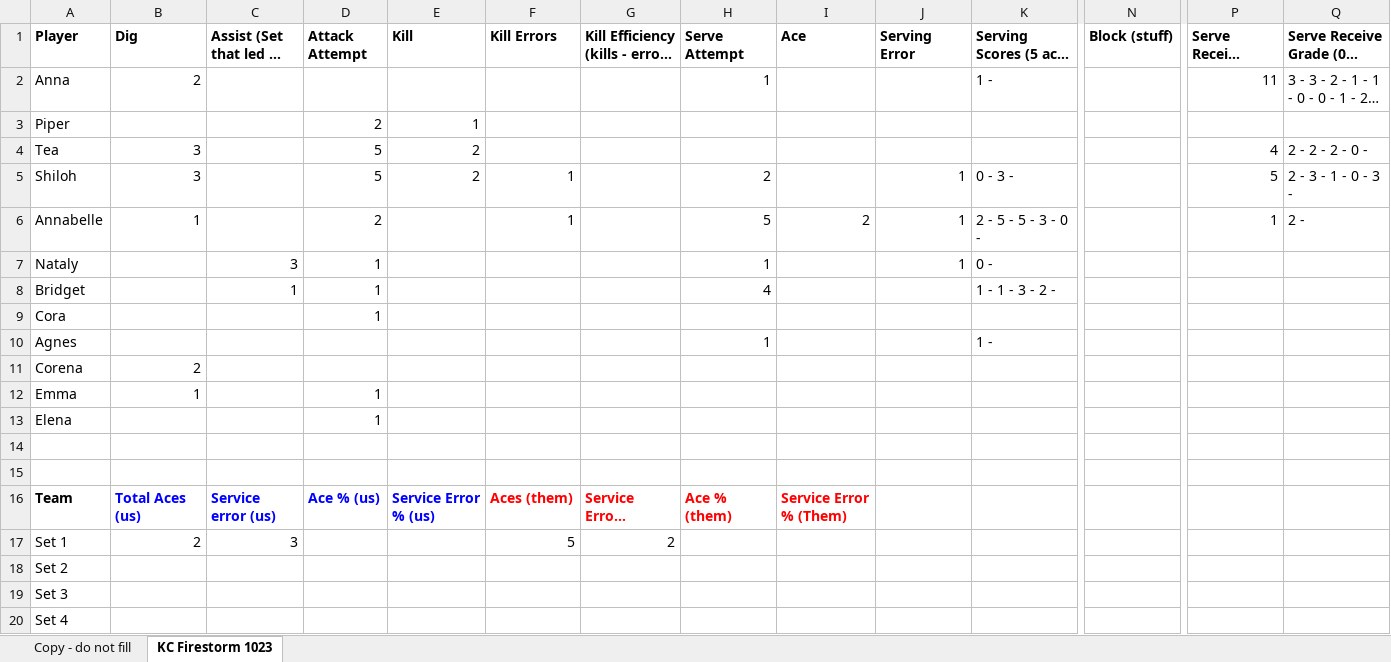
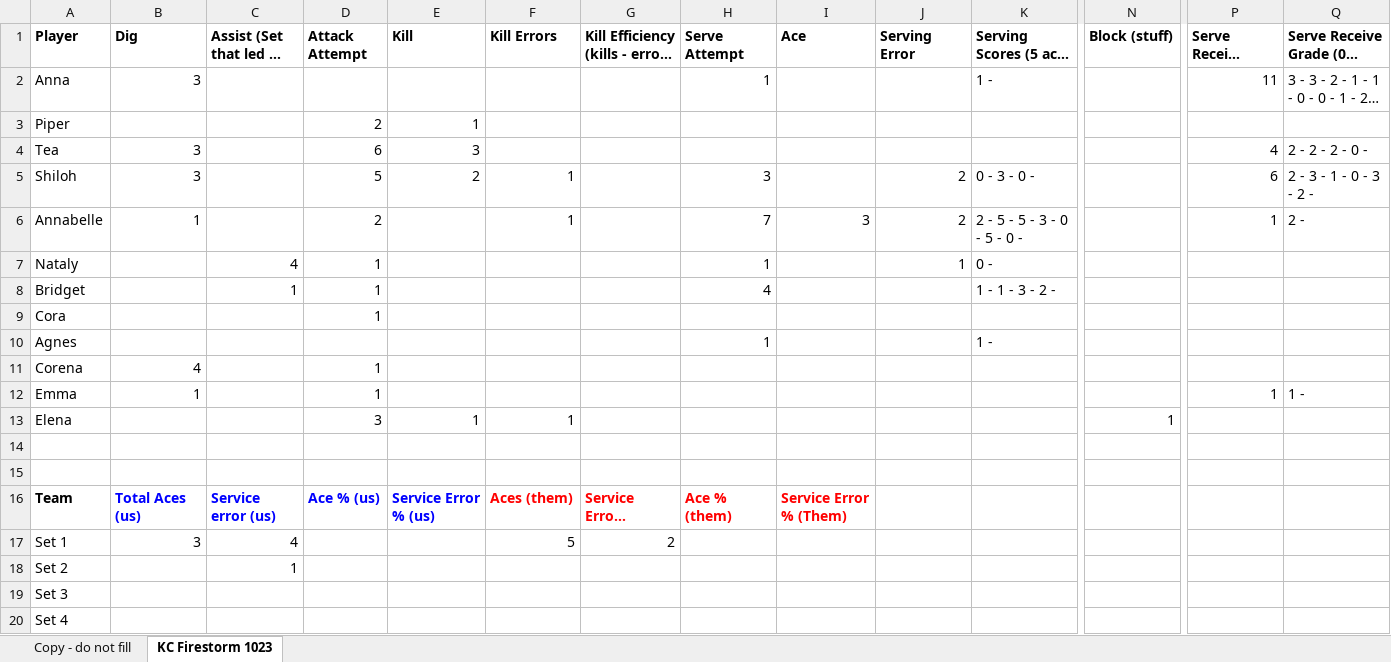
Before and after one commit to clancyred/defenders-volleyball, an Excel workbook: source/varsity_stat_workbook.xlsx, sheet KC Firestorm 1023, drawn as a sheet; only a part is shown, gaps mark what is left out; long unchanged cells end in …; values as stored, in another font and other column widths than the file's, no borders; charts and pictures not drawn; the diff names each change by its address in the sheet, - before the commit and + after, or states it on an @@ line.

Commit message:
Update stat workbook from Google Sheet

```diff
--- a/source/varsity_stat_workbook.xlsx (sheet KC Firestorm 1023)
+++ b/source/varsity_stat_workbook.xlsx (sheet KC Firestorm 1023)
-B2 (Dig): 2
+B2 (Dig): 3
-D4 (Attack Attempt): 5
+D4 (Attack Attempt): 6
-E4 (Kill): 2
+E4 (Kill): 3
-H5 (Serve Attempt): 2
+H5 (Serve Attempt): 3
-J5:J6 (Serving Error): 1
+J5:J6 (Serving Error): 2
-K5: 0 - 3 -
+K5: 0 - 3 - 0 -
-P5 (Serve Receive Attempt): 5
+P5 (Serve Receive Attempt): 6
-Q5: 2 - 3 - 1 - 0 - 3 -
+Q5: 2 - 3 - 1 - 0 - 3 - 2 -
-H6 (Serve Attempt): 5
+H6 (Serve Attempt): 7
-I6 (Ace): 2
+I6 (Ace): 3
-K6: 2 - 5 - 5 - 3 - 0 -
+K6: 2 - 5 - 5 - 3 - 0 - 5 - 0 -
-C7 (Assist (Set that led to Kill)): 3
+C7 (Assist (Set that led to Kill)): 4
-B11 (Dig): 2
+B11 (Dig): 4
-D11 (Attack Attempt): (empty)
+D11 (Attack Attempt): 1
-P12 (Serve Receive Attempt): (empty)
+P12 (Serve Receive Attempt): 1
-Q12: (empty)
+Q12: 1 -
-D13 (Attack Attempt): 1
+D13 (Attack Attempt): 3
-E13 (Kill): (empty)
+E13 (Kill): 1
-F13 (Kill Errors): (empty)
+F13 (Kill Errors): 1
-N13 (Block (stuff)): (empty)
+N13 (Block (stuff)): 1
-B17 (Dig): 2
+B17 (Dig): 3
-C17 (Assist (Set that led to Kill)): 3
+C17 (Assist (Set that led to Kill)): 4
-C18 (Assist (Set that led to Kill)): (empty)
+C18 (Assist (Set that led to Kill)): 1
```
